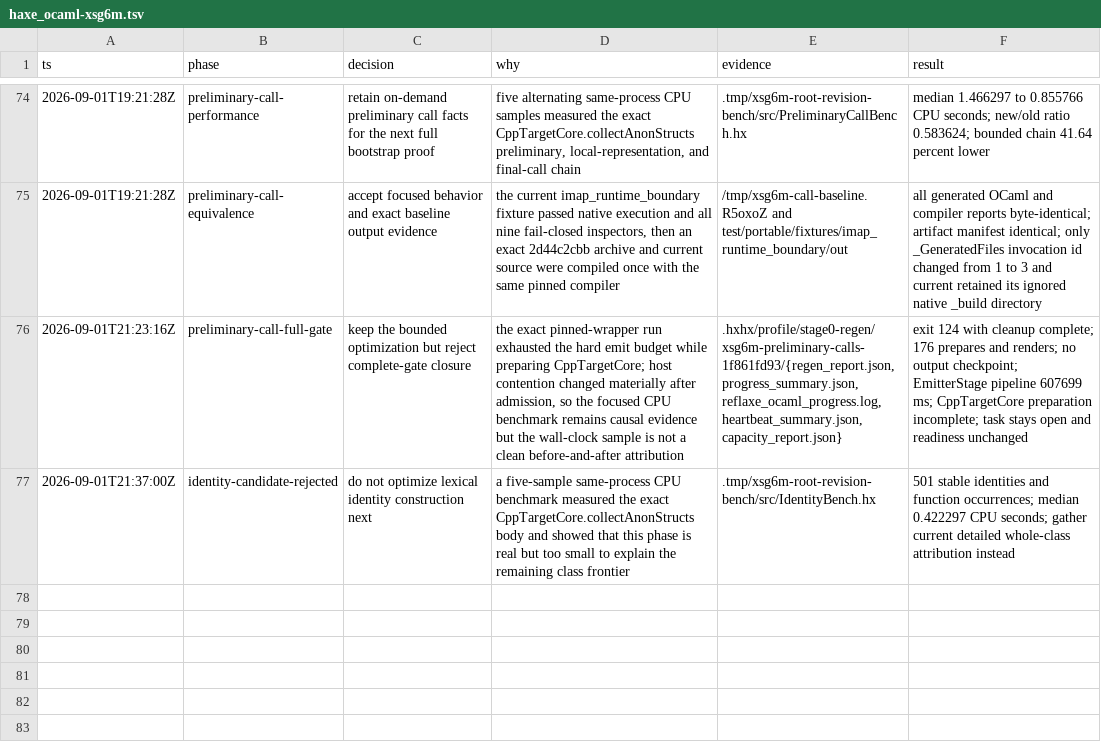
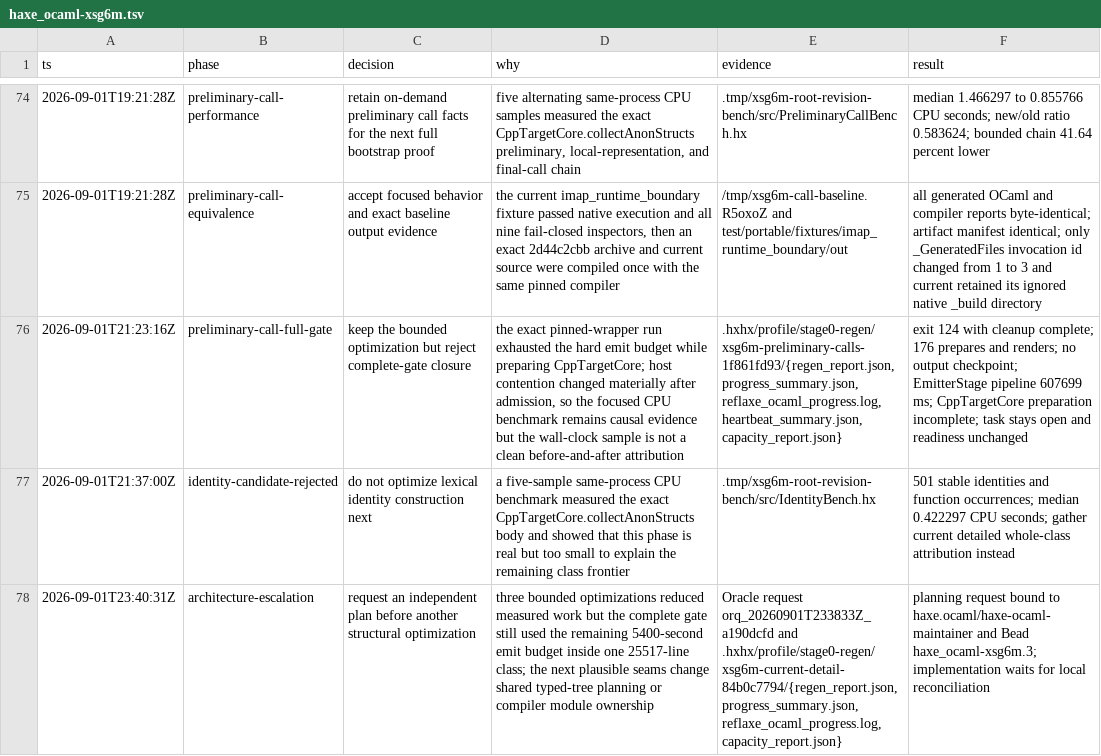
Before and after one commit to fullofcaffeine/hxhx, a TSV file: .audit/haxe_ocaml-xsg6m.tsv, drawn as a sheet; only a part is shown, gaps mark what is left out; the diff names each change by its address in the sheet, - before the commit and + after, or states it on an @@ line.

Commit message:
chore(perf): record architecture review request
The complete bootstrap profile still exhausts its emit budget while preparing CppTargetCore after three measured local optimizations. Record the independent planning request and the exact evidence that motivated it so the next structural decision remains reviewable.\n\nThis changes no compiler behavior. The Oracle response still requires local reconciliation, implementation, and the full regeneration and stage0-forbidden gates before the Bead can close.

```diff
--- a/.audit/haxe_ocaml-xsg6m.tsv
+++ b/.audit/haxe_ocaml-xsg6m.tsv
+row 78: 2026-09-01T23:40:31Z | architecture-escalation | request an independent plan before another structural optimization | three bounded optimizations reduced measured work but the complete gate still used the remaining 5400-second emit budget inside one 25517-line class; the next plausible seams change shared typed-tree planning or compiler module ownership | Oracle request orq_20260901T233833Z_a190dcfd and .hxhx/profile/stage0-regen/xsg6m-current-detail-84b0c7794/{regen_report.json,progress_summary.json,reflaxe_ocaml_progress.log,capacity_report.json} | planning request bound to haxe.ocaml/haxe-ocaml-maintainer and Bead haxe_ocaml-xsg6m.3; implementation waits for local reconciliation
```
